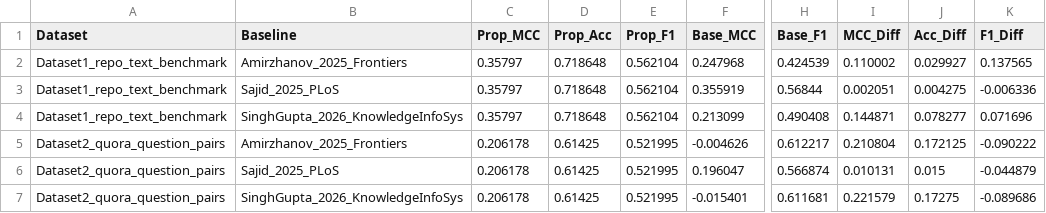
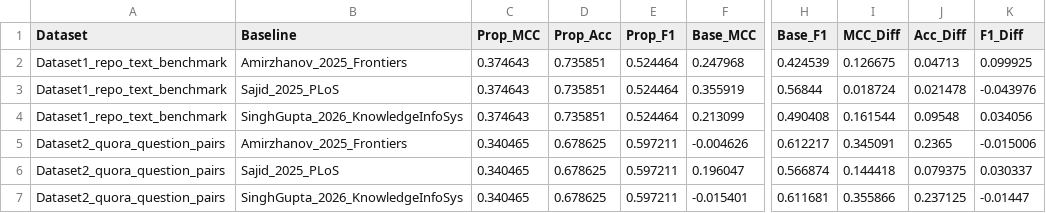
Before and after one commit to chetan926/ml, a CSV file: reports/paper_wise_comparison/tables/proposed_vs_baselines.csv, drawn as a sheet; only a part is shown, gaps mark what is left out; the diff names each change by its address in the sheet, - before the commit and + after, or states it on an @@ line.

```diff
--- a/reports/paper_wise_comparison/tables/proposed_vs_baselines.csv
+++ b/reports/paper_wise_comparison/tables/proposed_vs_baselines.csv
-C2:C4 (Prop_MCC): 0.35797
+C2:C4 (Prop_MCC): 0.374643
-D2:D4 (Prop_Acc): 0.718648
+D2:D4 (Prop_Acc): 0.735851
-E2:E4 (Prop_F1): 0.562104
+E2:E4 (Prop_F1): 0.524464
-I2 (MCC_Diff): 0.110002
+I2 (MCC_Diff): 0.126675
-J2 (Acc_Diff): 0.029927
+J2 (Acc_Diff): 0.04713
-K2 (F1_Diff): 0.137565
+K2 (F1_Diff): 0.099925
-I3 (MCC_Diff): 0.002051
+I3 (MCC_Diff): 0.018724
-J3 (Acc_Diff): 0.004275
+J3 (Acc_Diff): 0.021478
-K3 (F1_Diff): -0.006336
+K3 (F1_Diff): -0.043976
-I4 (MCC_Diff): 0.144871
+I4 (MCC_Diff): 0.161544
-J4 (Acc_Diff): 0.078277
+J4 (Acc_Diff): 0.09548
-K4 (F1_Diff): 0.071696
+K4 (F1_Diff): 0.034056
-C5:C7 (Prop_MCC): 0.206178
+C5:C7 (Prop_MCC): 0.340465
-D5:D7 (Prop_Acc): 0.61425
+D5:D7 (Prop_Acc): 0.678625
-E5:E7 (Prop_F1): 0.521995
+E5:E7 (Prop_F1): 0.597211
-I5 (MCC_Diff): 0.210804
+I5 (MCC_Diff): 0.345091
-J5 (Acc_Diff): 0.172125
+J5 (Acc_Diff): 0.2365
-K5 (F1_Diff): -0.090222
+K5 (F1_Diff): -0.015006
-I6 (MCC_Diff): 0.010131
+I6 (MCC_Diff): 0.144418
-J6 (Acc_Diff): 0.015
+J6 (Acc_Diff): 0.079375
-K6 (F1_Diff): -0.044879
+K6 (F1_Diff): 0.030337
-I7 (MCC_Diff): 0.221579
+I7 (MCC_Diff): 0.355866
-J7 (Acc_Diff): 0.17275
+J7 (Acc_Diff): 0.237125
-K7 (F1_Diff): -0.089686
+K7 (F1_Diff): -0.01447
```
Also changed, not shown: reports/paper_wise_comparison/tables/ablation_study.csv, reports/paper_wise_comparison/tables/proposed_typed_solution_results.csv, 11 other files.
